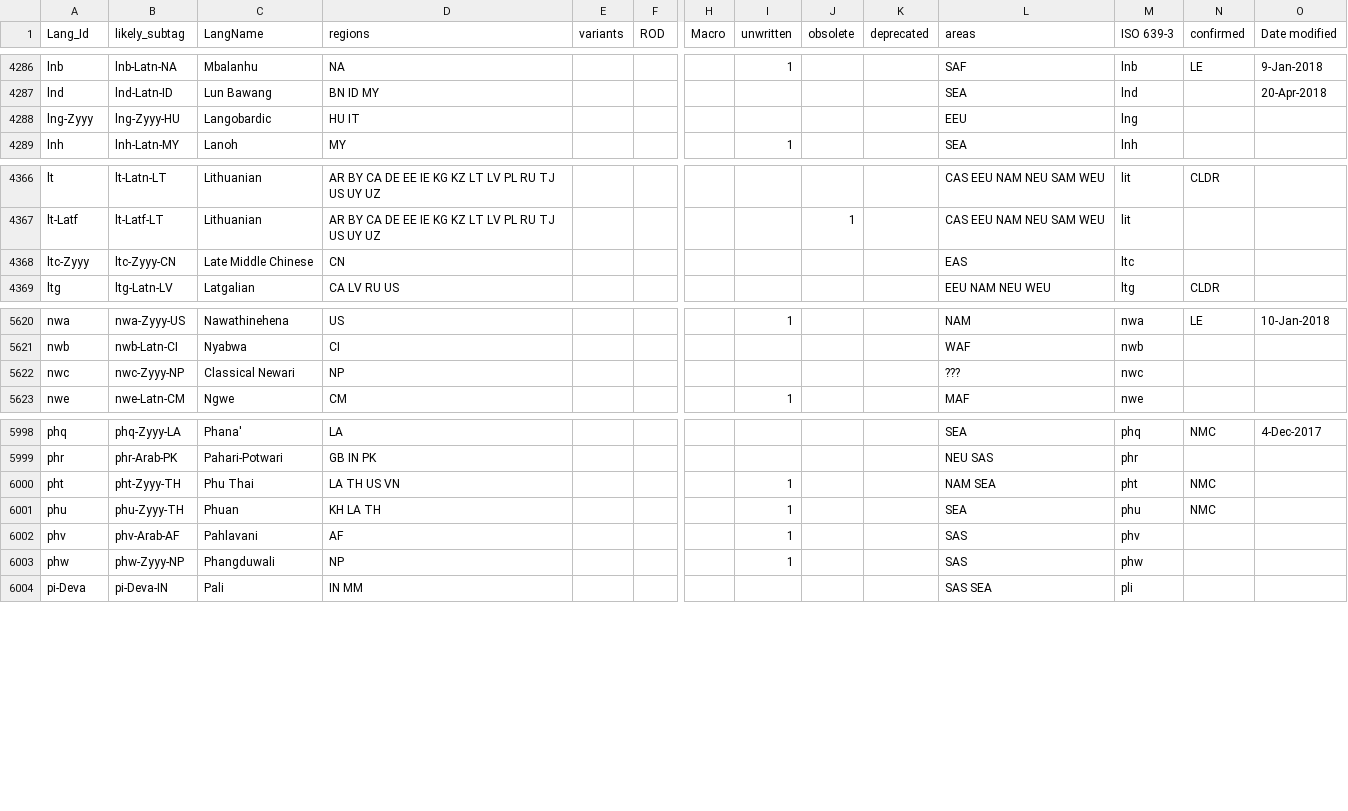
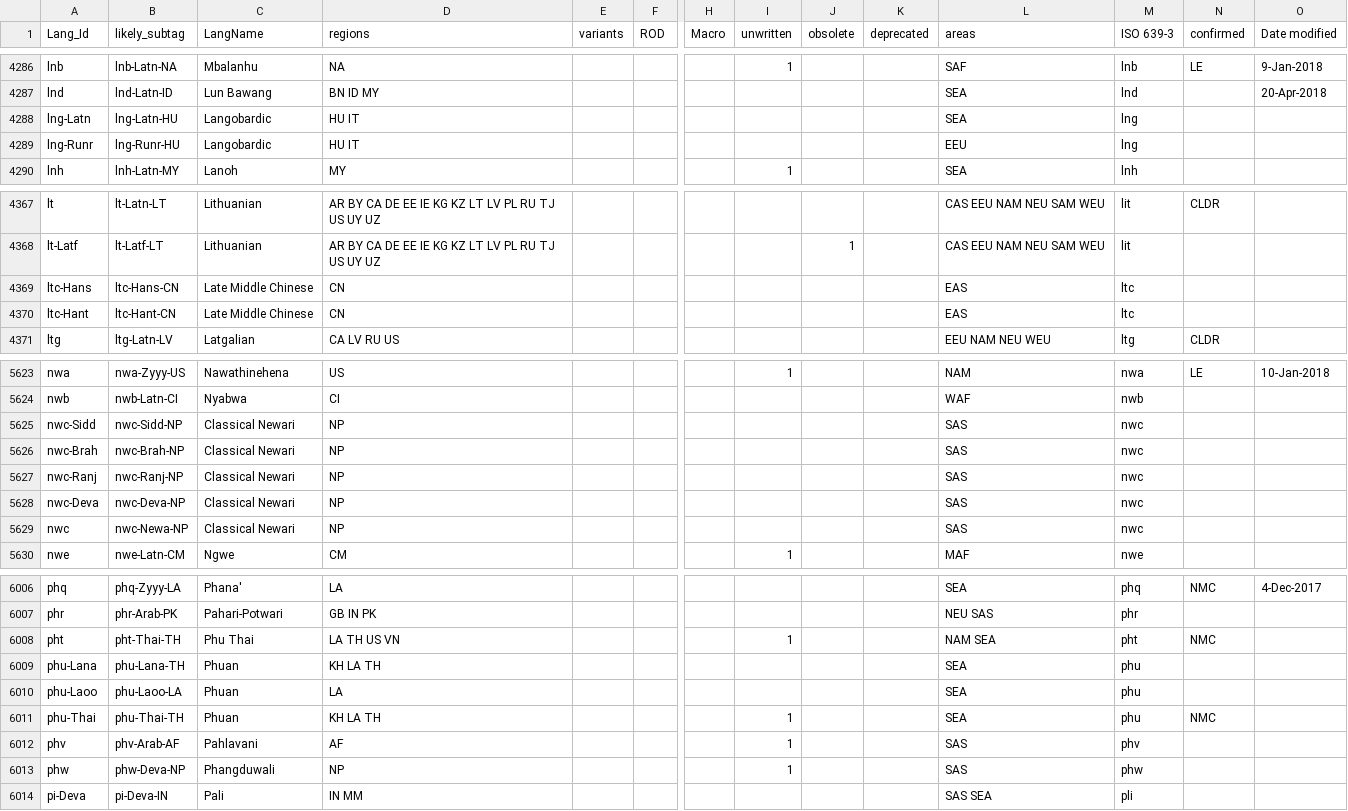
Before and after one commit to silnrsi/langtags, a CSV file: source/langtags.csv, drawn as a sheet; only a part is shown, gaps mark what is left out; addresses are those after the commit; rows hold the shown columns only; the diff covers the shown part only; the diff names each change by its address in the sheet, - before the commit and + after, or states it on an @@ line.

Commit message:
Add language tags for m-p where they were Zyyy.

```diff
--- a/source/langtags.csv
+++ b/source/langtags.csv
+row 4288: lng-Latn | lng-Latn-HU | Langobardic | HU IT |  |  |  |  |  |  | SEA | lng
-A4289 (Lang_Id): lng-Zyyy
+A4289 (Lang_Id): lng-Runr
-B4289 (likely_subtag): lng-Zyyy-HU
+B4289 (likely_subtag): lng-Runr-HU
+row 4369: ltc-Hans | ltc-Hans-CN | Late Middle Chinese | CN |  |  |  |  |  |  | EAS | ltc
-A4370 (Lang_Id): ltc-Zyyy
+A4370 (Lang_Id): ltc-Hant
-B4370 (likely_subtag): ltc-Zyyy-CN
+B4370 (likely_subtag): ltc-Hant-CN
+row 5625: nwc-Sidd | nwc-Sidd-NP | Classical Newari | NP |  |  |  |  |  |  | SAS | nwc
+row 5626: nwc-Brah | nwc-Brah-NP | Classical Newari | NP |  |  |  |  |  |  | SAS | nwc
+row 5627: nwc-Ranj | nwc-Ranj-NP | Classical Newari | NP |  |  |  |  |  |  | SAS | nwc
+row 5628: nwc-Deva | nwc-Deva-NP | Classical Newari | NP |  |  |  |  |  |  | SAS | nwc
-B5629 (likely_subtag): nwc-Zyyy-NP
+B5629 (likely_subtag): nwc-Newa-NP
-L5629 (areas): ???
+L5629 (areas): SAS
-B6008 (likely_subtag): pht-Zyyy-TH
+B6008 (likely_subtag): pht-Thai-TH
+row 6009: phu-Lana | phu-Lana-TH | Phuan | KH LA TH |  |  |  |  |  |  | SEA | phu
+row 6010: phu-Laoo | phu-Laoo-LA | Phuan | LA |  |  |  |  |  |  | SEA | phu
-A6011 (Lang_Id): phu
+A6011 (Lang_Id): phu-Thai
-B6011 (likely_subtag): phu-Zyyy-TH
+B6011 (likely_subtag): phu-Thai-TH
-B6013 (likely_subtag): phw-Zyyy-NP
+B6013 (likely_subtag): phw-Deva-NP
```
Also changed, not shown: 2 added rows and 31 edited cells elsewhere in this file.
